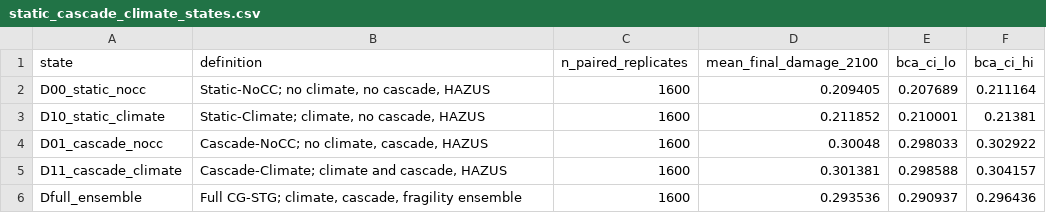
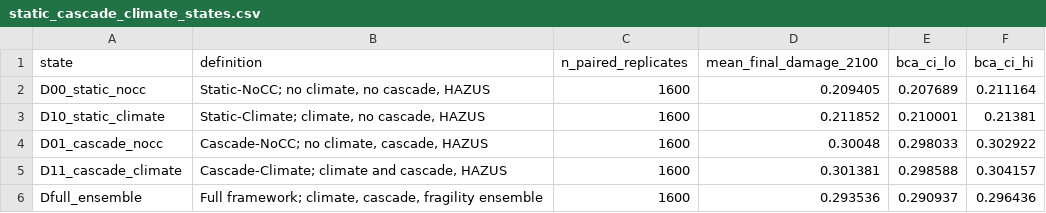
Before and after one commit to Johnsonlijian/cg-stg, a CSV file: ai_autoboost/outputs/round13_ress/static_cascade_climate_states.csv, drawn as a sheet.

```diff
--- a/ai_autoboost/outputs/round13_ress/static_cascade_climate_states.csv
+++ b/ai_autoboost/outputs/round13_ress/static_cascade_climate_states.csv
@@ -5,2 +5,2 @@ D01_cascade_nocc,"Cascade-NoCC; no climate, cascade, HAZUS",1600,0.30048,0.29803
 D11_cascade_climate,"Cascade-Climate; climate and cascade, HAZUS",1600,0.301381,0.298588,0.304157
-Dfull_ensemble,"Full CG-STG; climate, cascade, fragility ensemble",1600,0.293536,0.290937,0.296436
+Dfull_ensemble,"Full framework; climate, cascade, fragility ensemble",1600,0.293536,0.290937,0.296436
```
Also changed, not shown: ai_autoboost/outputs/round2/gnn_loco_results.csv, 11 other files.
